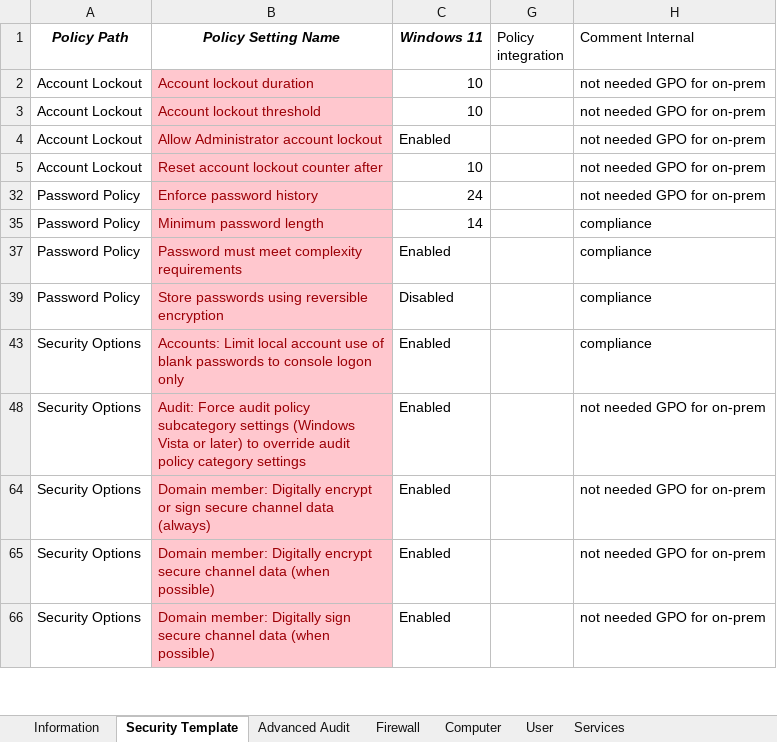
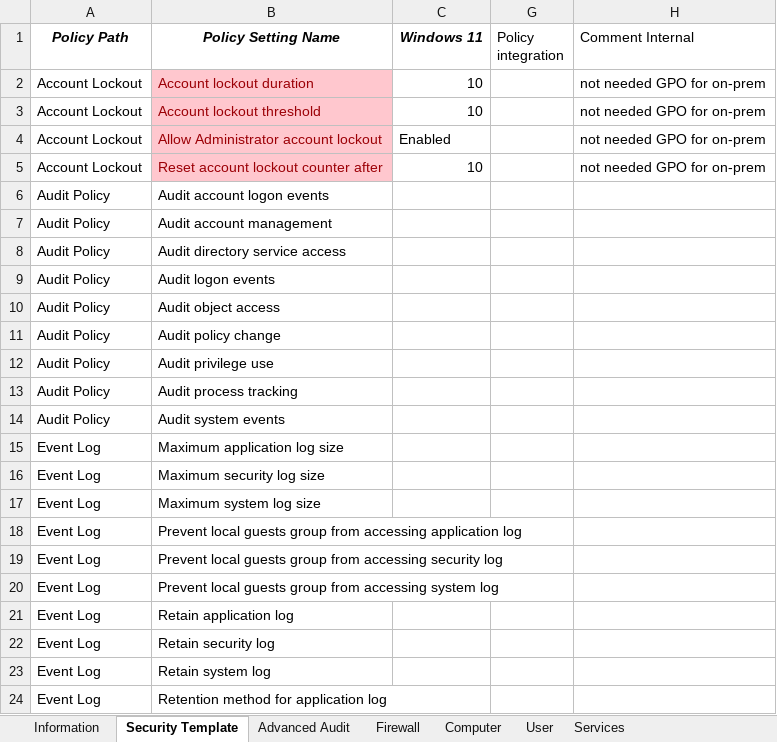
Before and after one commit to slaet/SecurityBaseLines, an Excel workbook: Modyfied MS Security Baseline Windows 11 v24H2.xlsx, sheet Security Template, drawn as a sheet; only a part is shown; the shorter side is filled out with more unchanged rows; values as stored, in another font and other column widths than the file's, no borders; table styles not drawn; the diff covers the shown part only; the diff names each change by its address in the sheet, - before the commit and + after, or states it on an @@ line.

```diff
--- a/Modyfied MS Security Baseline Windows 11 v24H2.xlsx (sheet Security Template)
+++ b/Modyfied MS Security Baseline Windows 11 v24H2.xlsx (sheet Security Template)
@@ row 6 unhidden: Audit Policy | Audit account logon events @@
@@ row 7 unhidden: Audit Policy | Audit account management @@
@@ row 8 unhidden: Audit Policy | Audit directory service access @@
@@ row 9 unhidden: Audit Policy | Audit logon events @@
@@ row 10 unhidden: Audit Policy | Audit object access @@
@@ row 11 unhidden: Audit Policy | Audit policy change @@
@@ row 12 unhidden: Audit Policy | Audit privilege use @@
@@ row 13 unhidden: Audit Policy | Audit process tracking @@
@@ row 14 unhidden: Audit Policy | Audit system events @@
@@ row 15 unhidden: Event Log | Maximum application log size @@
@@ row 16 unhidden: Event Log | Maximum security log size @@
@@ row 17 unhidden: Event Log | Maximum system log size @@
@@ row 18 unhidden: Event Log | Prevent local guests group from accessing application log @@
@@ row 19 unhidden: Event Log | Prevent local guests group from accessing security log @@
@@ row 20 unhidden: Event Log | Prevent local guests group from accessing system log @@
@@ row 21 unhidden: Event Log | Retain application log @@
@@ row 22 unhidden: Event Log | Retain security log @@
@@ row 23 unhidden: Event Log | Retain system log @@
@@ row 24 unhidden: Event Log | Retention method for application log @@
```
Also changed, not shown: 105 hidden or unhidden rows elsewhere in this sheet, sheet Computer, sheet User, sheet Advanced Audit, sheet Firewall, sheet Information.
